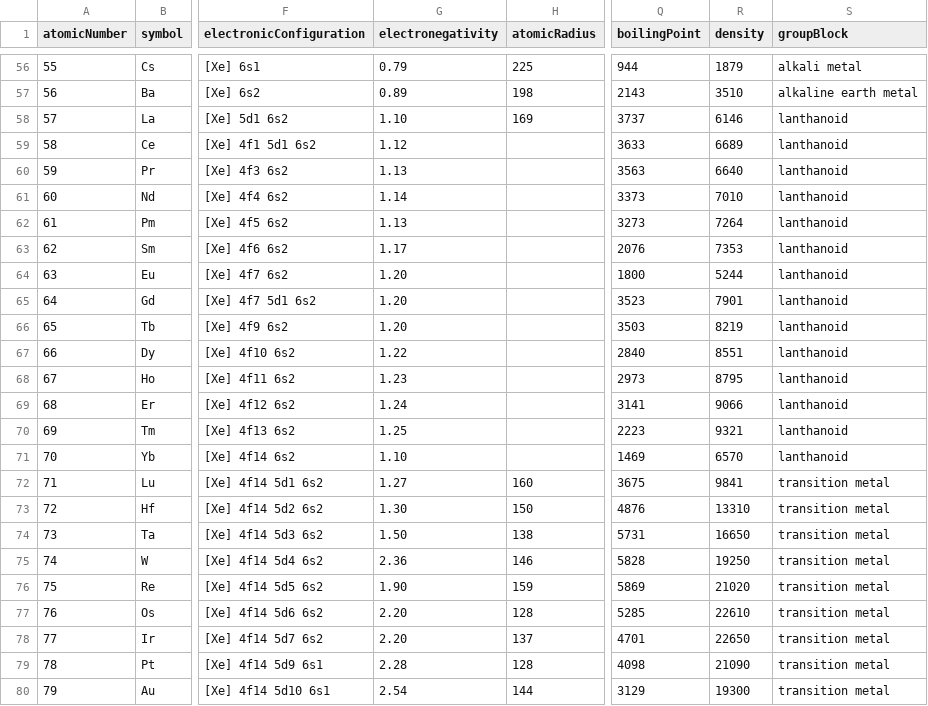
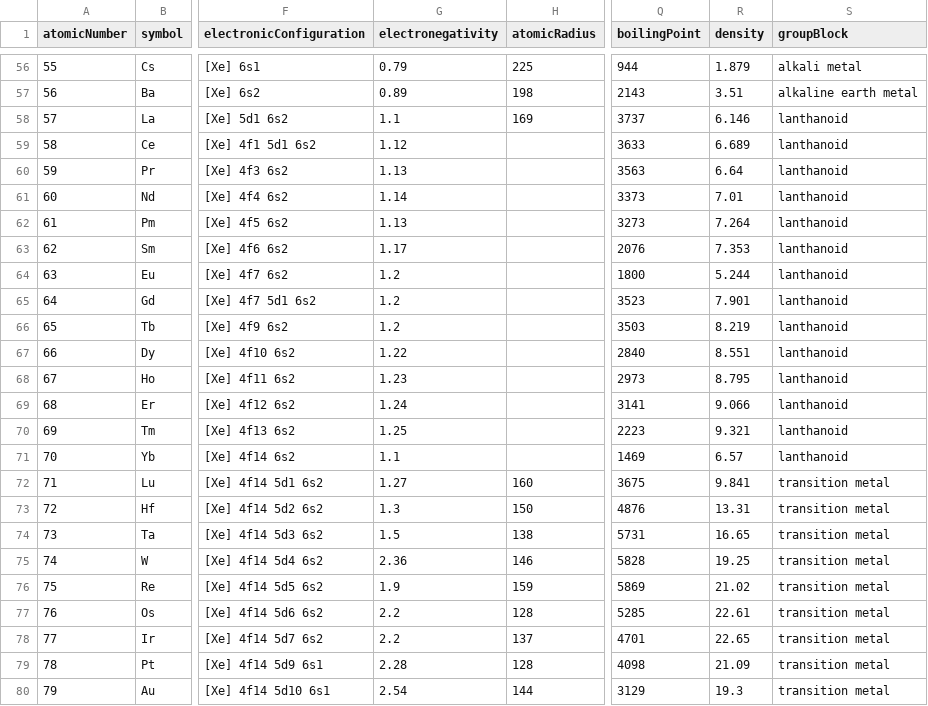
Before and after one commit to andrejewski/periodic-table, a CSV file: data.csv, drawn as a sheet; only a part is shown, gaps mark what is left out; the diff covers the shown part only; the diff names each change by its address in the sheet, - before the commit and + after, or states it on an @@ line.

```diff
--- a/data.csv
+++ b/data.csv
-R56 (density): 1879
+R56 (density): 1.879
-R57 (density): 3510
+R57 (density): 3.51
-G58 (electronegativity): 1.10
+G58 (electronegativity): 1.1
-R58 (density): 6146
+R58 (density): 6.146
-R59 (density): 6689
+R59 (density): 6.689
-R60 (density): 6640
+R60 (density): 6.64
-R61 (density): 7010
+R61 (density): 7.01
-R62 (density): 7264
+R62 (density): 7.264
-R63 (density): 7353
+R63 (density): 7.353
-G64:G66 (electronegativity): 1.20
+G64:G66 (electronegativity): 1.2
-R64 (density): 5244
+R64 (density): 5.244
-R65 (density): 7901
+R65 (density): 7.901
-R66 (density): 8219
+R66 (density): 8.219
-R67 (density): 8551
+R67 (density): 8.551
-R68 (density): 8795
+R68 (density): 8.795
-R69 (density): 9066
+R69 (density): 9.066
-R70 (density): 9321
+R70 (density): 9.321
-G71 (electronegativity): 1.10
+G71 (electronegativity): 1.1
-R71 (density): 6570
+R71 (density): 6.57
-R72 (density): 9841
+R72 (density): 9.841
-G73 (electronegativity): 1.30
+G73 (electronegativity): 1.3
-R73 (density): 13310
+R73 (density): 13.31
-G74 (electronegativity): 1.50
+G74 (electronegativity): 1.5
-R74 (density): 16650
+R74 (density): 16.65
-R75 (density): 19250
+R75 (density): 19.25
-G76 (electronegativity): 1.90
+G76 (electronegativity): 1.9
-R76 (density): 21020
+R76 (density): 21.02
-G77:G78 (electronegativity): 2.20
+G77:G78 (electronegativity): 2.2
-R77 (density): 22610
+R77 (density): 22.61
-R78 (density): 22650
+R78 (density): 22.65
-R79 (density): 21090
+R79 (density): 21.09
-R80 (density): 19300
+R80 (density): 19.3
```
Also changed, not shown: 96 edited cells elsewhere in this file.
